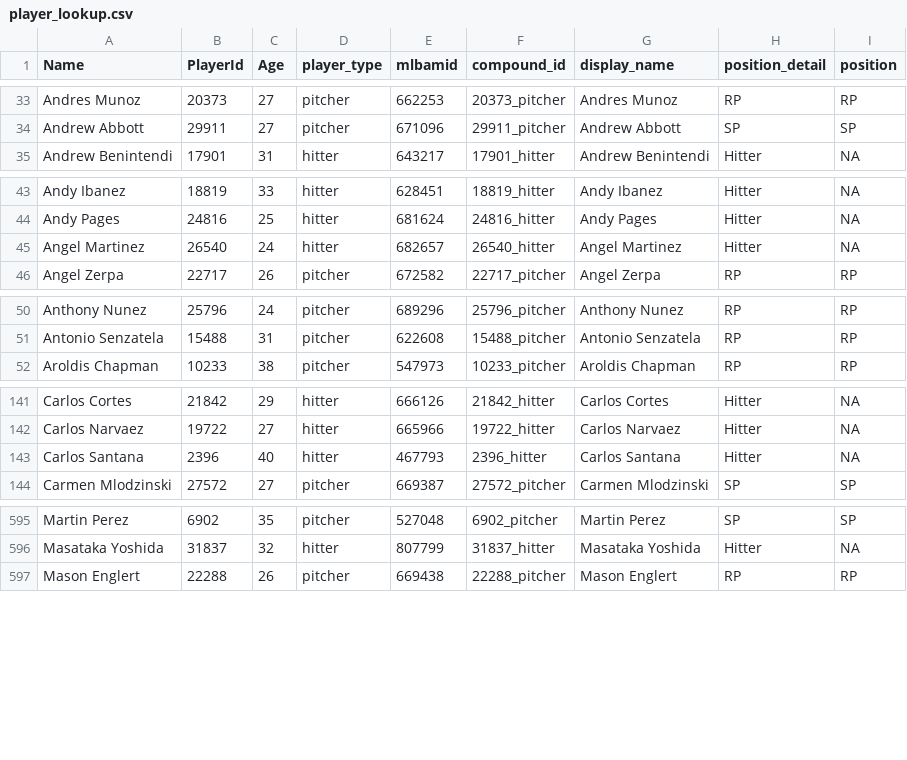
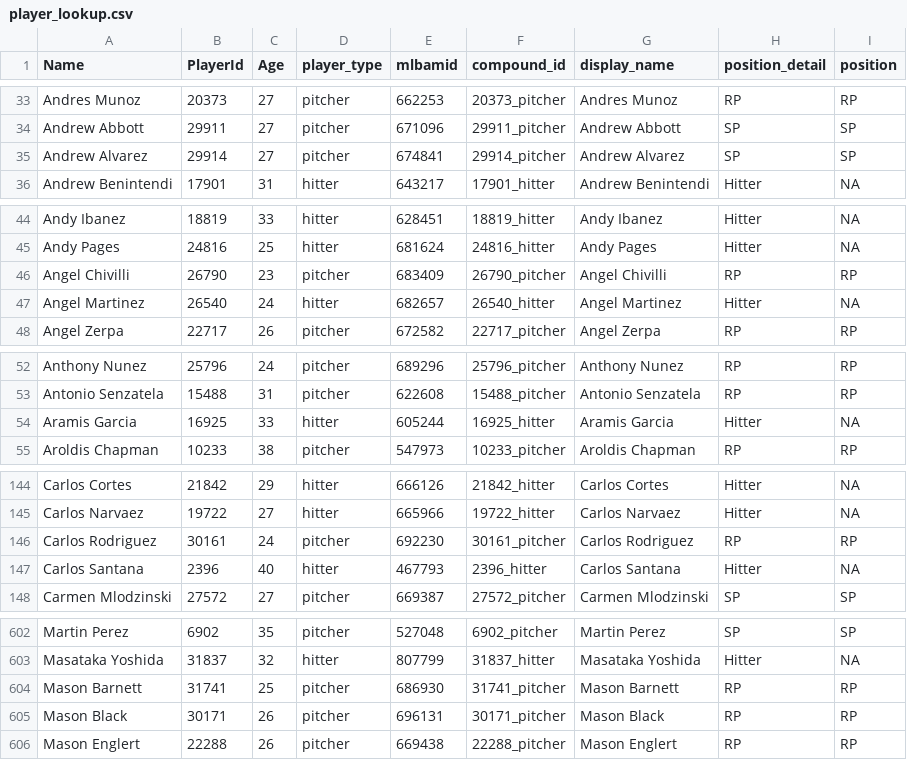
Before and after one commit to rpollack/mcfarland, a CSV file: player_lookup.csv, drawn as a sheet; only a part is shown, gaps mark what is left out; the diff covers the shown part only; the diff names each change by its address in the sheet, - before the commit and + after, or states it on an @@ line.

```diff
--- a/player_lookup.csv
+++ b/player_lookup.csv
+row 35: Andrew Alvarez | 29914 | 27 | pitcher | 674841 | 29914_pitcher | Andrew Alvarez | SP | SP
+row 46: Angel Chivilli | 26790 | 23 | pitcher | 683409 | 26790_pitcher | Angel Chivilli | RP | RP
+row 54: Aramis Garcia | 16925 | 33 | hitter | 605244 | 16925_hitter | Aramis Garcia | Hitter | NA
+row 146: Carlos Rodriguez | 30161 | 24 | pitcher | 692230 | 30161_pitcher | Carlos Rodriguez | RP | RP
+row 604: Mason Barnett | 31741 | 25 | pitcher | 686930 | 31741_pitcher | Mason Barnett | RP | RP
+row 605: Mason Black | 30171 | 26 | pitcher | 696131 | 30171_pitcher | Mason Black | RP | RP
```
Also changed, not shown: 5 added rows and 2 edited cells elsewhere in this file, full_stats_hitters.csv, full_stats_pitchers.csv, 1 other file.
